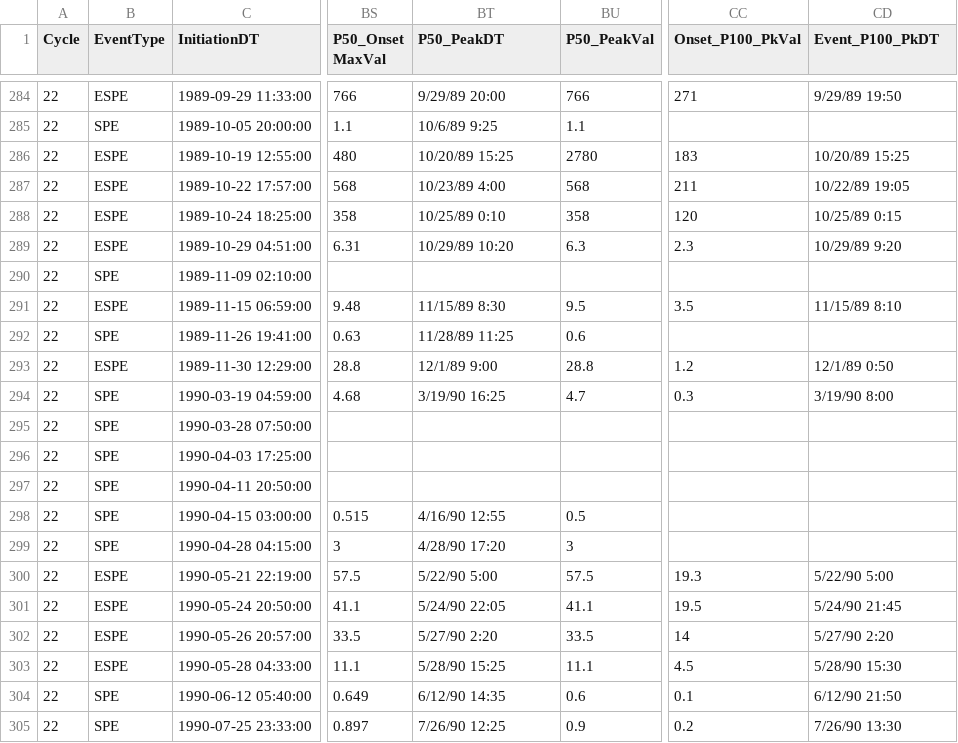
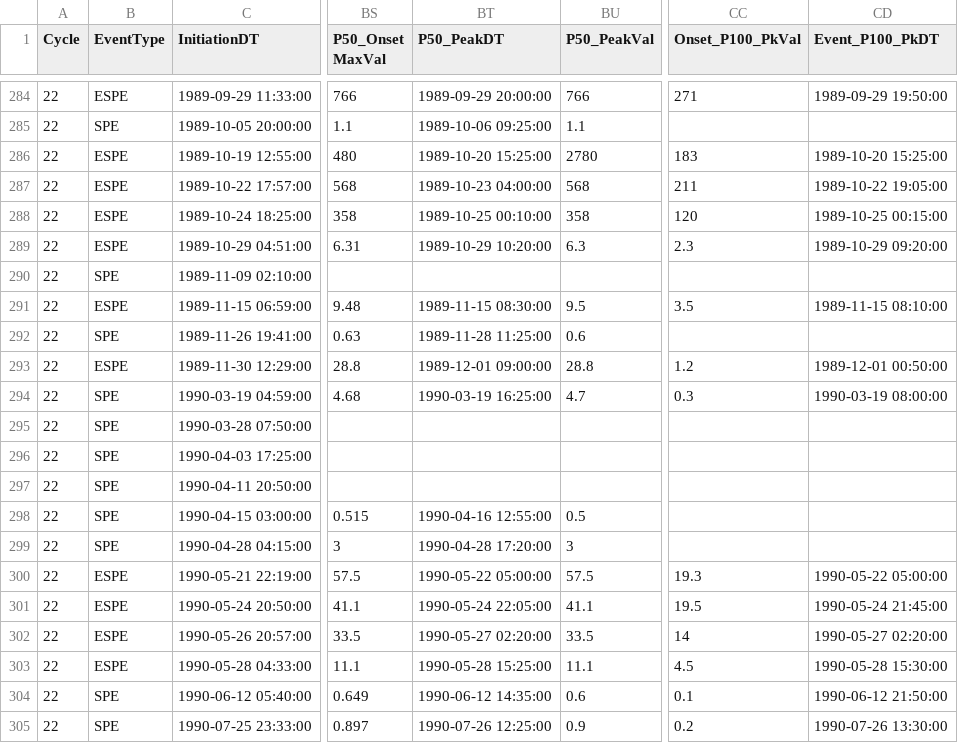
Before and after one commit to ktindiana/fetchsep, a CSV file: fetchsep/reference/SRAG_SEP_List_R11_CLEARversion.csv, drawn as a sheet; only a part is shown, gaps mark what is left out; the diff covers the shown part only; the diff names each change by its address in the sheet, - before the commit and + after, or states it on an @@ line.

```diff
--- a/fetchsep/reference/SRAG_SEP_List_R11_CLEARversion.csv
+++ b/fetchsep/reference/SRAG_SEP_List_R11_CLEARversion.csv
-BT284 (P50_PeakDT): 9/29/89 20:00
+BT284 (P50_PeakDT): 1989-09-29 20:00:00
-CD284 (Event_P100_PkDT): 9/29/89 19:50
+CD284 (Event_P100_PkDT): 1989-09-29 19:50:00
-BT285 (P50_PeakDT): 10/6/89 9:25
+BT285 (P50_PeakDT): 1989-10-06 09:25:00
-BT286 (P50_PeakDT): 10/20/89 15:25
+BT286 (P50_PeakDT): 1989-10-20 15:25:00
-CD286 (Event_P100_PkDT): 10/20/89 15:25
+CD286 (Event_P100_PkDT): 1989-10-20 15:25:00
-BT287 (P50_PeakDT): 10/23/89 4:00
+BT287 (P50_PeakDT): 1989-10-23 04:00:00
-CD287 (Event_P100_PkDT): 10/22/89 19:05
+CD287 (Event_P100_PkDT): 1989-10-22 19:05:00
-BT288 (P50_PeakDT): 10/25/89 0:10
+BT288 (P50_PeakDT): 1989-10-25 00:10:00
-CD288 (Event_P100_PkDT): 10/25/89 0:15
+CD288 (Event_P100_PkDT): 1989-10-25 00:15:00
-BT289 (P50_PeakDT): 10/29/89 10:20
+BT289 (P50_PeakDT): 1989-10-29 10:20:00
-CD289 (Event_P100_PkDT): 10/29/89 9:20
+CD289 (Event_P100_PkDT): 1989-10-29 09:20:00
-BT291 (P50_PeakDT): 11/15/89 8:30
+BT291 (P50_PeakDT): 1989-11-15 08:30:00
-CD291 (Event_P100_PkDT): 11/15/89 8:10
+CD291 (Event_P100_PkDT): 1989-11-15 08:10:00
-BT292 (P50_PeakDT): 11/28/89 11:25
+BT292 (P50_PeakDT): 1989-11-28 11:25:00
-BT293 (P50_PeakDT): 12/1/89 9:00
+BT293 (P50_PeakDT): 1989-12-01 09:00:00
-CD293 (Event_P100_PkDT): 12/1/89 0:50
+CD293 (Event_P100_PkDT): 1989-12-01 00:50:00
-BT294 (P50_PeakDT): 3/19/90 16:25
+BT294 (P50_PeakDT): 1990-03-19 16:25:00
-CD294 (Event_P100_PkDT): 3/19/90 8:00
+CD294 (Event_P100_PkDT): 1990-03-19 08:00:00
-BT298 (P50_PeakDT): 4/16/90 12:55
+BT298 (P50_PeakDT): 1990-04-16 12:55:00
-BT299 (P50_PeakDT): 4/28/90 17:20
+BT299 (P50_PeakDT): 1990-04-28 17:20:00
-BT300 (P50_PeakDT): 5/22/90 5:00
+BT300 (P50_PeakDT): 1990-05-22 05:00:00
-CD300 (Event_P100_PkDT): 5/22/90 5:00
+CD300 (Event_P100_PkDT): 1990-05-22 05:00:00
-BT301 (P50_PeakDT): 5/24/90 22:05
+BT301 (P50_PeakDT): 1990-05-24 22:05:00
-CD301 (Event_P100_PkDT): 5/24/90 21:45
+CD301 (Event_P100_PkDT): 1990-05-24 21:45:00
-BT302 (P50_PeakDT): 5/27/90 2:20
+BT302 (P50_PeakDT): 1990-05-27 02:20:00
-CD302 (Event_P100_PkDT): 5/27/90 2:20
+CD302 (Event_P100_PkDT): 1990-05-27 02:20:00
-BT303 (P50_PeakDT): 5/28/90 15:25
+BT303 (P50_PeakDT): 1990-05-28 15:25:00
-CD303 (Event_P100_PkDT): 5/28/90 15:30
+CD303 (Event_P100_PkDT): 1990-05-28 15:30:00
-BT304 (P50_PeakDT): 6/12/90 14:35
+BT304 (P50_PeakDT): 1990-06-12 14:35:00
-CD304 (Event_P100_PkDT): 6/12/90 21:50
+CD304 (Event_P100_PkDT): 1990-06-12 21:50:00
-BT305 (P50_PeakDT): 7/26/90 12:25
+BT305 (P50_PeakDT): 1990-07-26 12:25:00
-CD305 (Event_P100_PkDT): 7/26/90 13:30
+CD305 (Event_P100_PkDT): 1990-07-26 13:30:00
```
Also changed, not shown: 111 edited cells elsewhere in this file, 6 other files.
